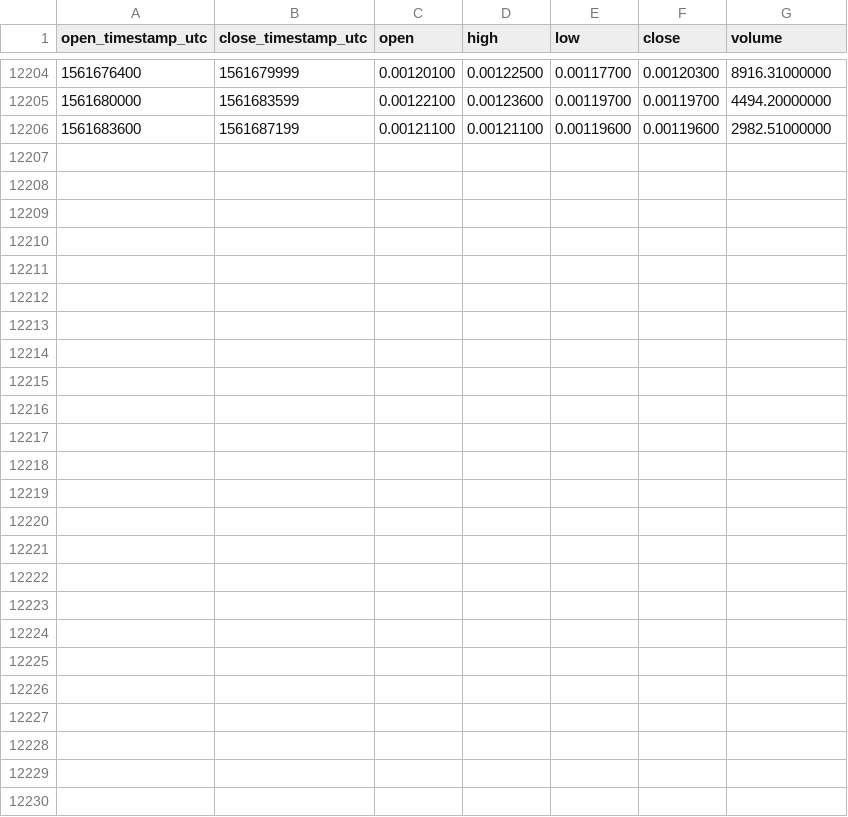
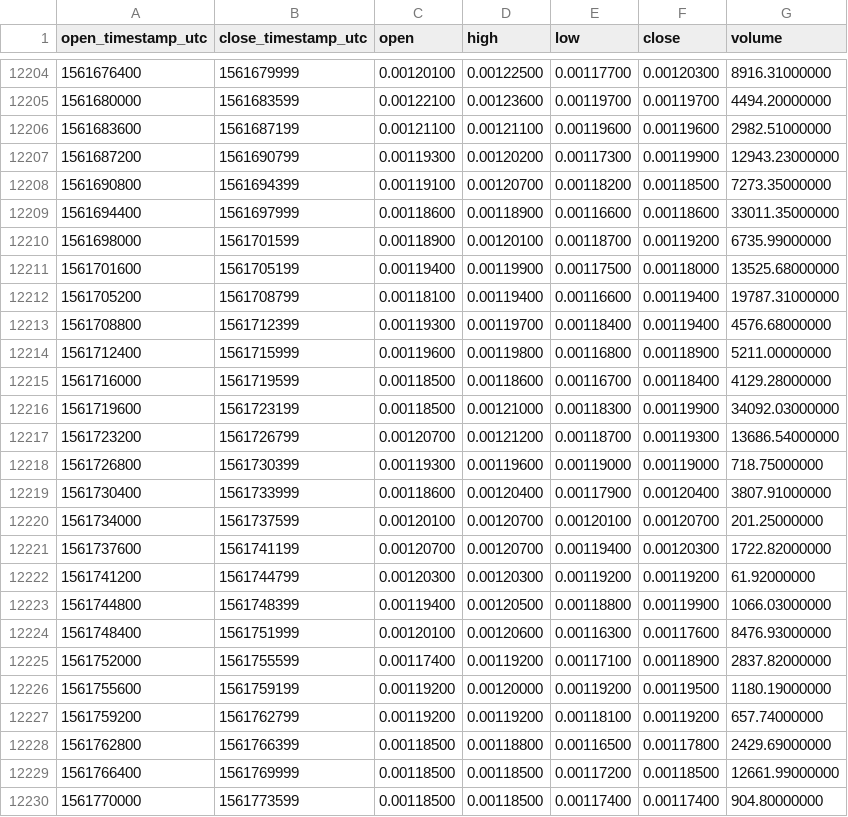
Before and after one commit to cryptobigbro/binance-STEEMETH, a CSV file: binance-STEEMETH-1h.csv, drawn as a sheet; only a part is shown, gaps mark what is left out; the diff names each change by its address in the sheet, - before the commit and + after, or states it on an @@ line.

Commit message:
Update OHLCV data.

```diff
--- a/binance-STEEMETH-1h.csv
+++ b/binance-STEEMETH-1h.csv
+row 12207: 1561687200 | 1561690799 | 0.00119300 | 0.00120200 | 0.00117300 | 0.00119900 | 12943.23000000
+row 12208: 1561690800 | 1561694399 | 0.00119100 | 0.00120700 | 0.00118200 | 0.00118500 | 7273.35000000
+row 12209: 1561694400 | 1561697999 | 0.00118600 | 0.00118900 | 0.00116600 | 0.00118600 | 33011.35000000
+row 12210: 1561698000 | 1561701599 | 0.00118900 | 0.00120100 | 0.00118700 | 0.00119200 | 6735.99000000
+row 12211: 1561701600 | 1561705199 | 0.00119400 | 0.00119900 | 0.00117500 | 0.00118000 | 13525.68000000
+row 12212: 1561705200 | 1561708799 | 0.00118100 | 0.00119400 | 0.00116600 | 0.00119400 | 19787.31000000
+row 12213: 1561708800 | 1561712399 | 0.00119300 | 0.00119700 | 0.00118400 | 0.00119400 | 4576.68000000
+row 12214: 1561712400 | 1561715999 | 0.00119600 | 0.00119800 | 0.00116800 | 0.00118900 | 5211.00000000
+row 12215: 1561716000 | 1561719599 | 0.00118500 | 0.00118600 | 0.00116700 | 0.00118400 | 4129.28000000
+row 12216: 1561719600 | 1561723199 | 0.00118500 | 0.00121000 | 0.00118300 | 0.00119900 | 34092.03000000
+row 12217: 1561723200 | 1561726799 | 0.00120700 | 0.00121200 | 0.00118700 | 0.00119300 | 13686.54000000
+row 12218: 1561726800 | 1561730399 | 0.00119300 | 0.00119600 | 0.00119000 | 0.00119000 | 718.75000000
+row 12219: 1561730400 | 1561733999 | 0.00118600 | 0.00120400 | 0.00117900 | 0.00120400 | 3807.91000000
+row 12220: 1561734000 | 1561737599 | 0.00120100 | 0.00120700 | 0.00120100 | 0.00120700 | 201.25000000
+row 12221: 1561737600 | 1561741199 | 0.00120700 | 0.00120700 | 0.00119400 | 0.00120300 | 1722.82000000
+row 12222: 1561741200 | 1561744799 | 0.00120300 | 0.00120300 | 0.00119200 | 0.00119200 | 61.92000000
+row 12223: 1561744800 | 1561748399 | 0.00119400 | 0.00120500 | 0.00118800 | 0.00119900 | 1066.03000000
+row 12224: 1561748400 | 1561751999 | 0.00120100 | 0.00120600 | 0.00116300 | 0.00117600 | 8476.93000000
+row 12225: 1561752000 | 1561755599 | 0.00117400 | 0.00119200 | 0.00117100 | 0.00118900 | 2837.82000000
+row 12226: 1561755600 | 1561759199 | 0.00119200 | 0.00120000 | 0.00119200 | 0.00119500 | 1180.19000000
+row 12227: 1561759200 | 1561762799 | 0.00119200 | 0.00119200 | 0.00118100 | 0.00119200 | 657.74000000
+row 12228: 1561762800 | 1561766399 | 0.00118500 | 0.00118800 | 0.00116500 | 0.00117800 | 2429.69000000
+row 12229: 1561766400 | 1561769999 | 0.00118500 | 0.00118500 | 0.00117200 | 0.00118500 | 12661.99000000
+row 12230: 1561770000 | 1561773599 | 0.00118500 | 0.00118500 | 0.00117400 | 0.00117400 | 904.80000000
```
Also changed, not shown: binance-STEEMETH-1d.csv.
